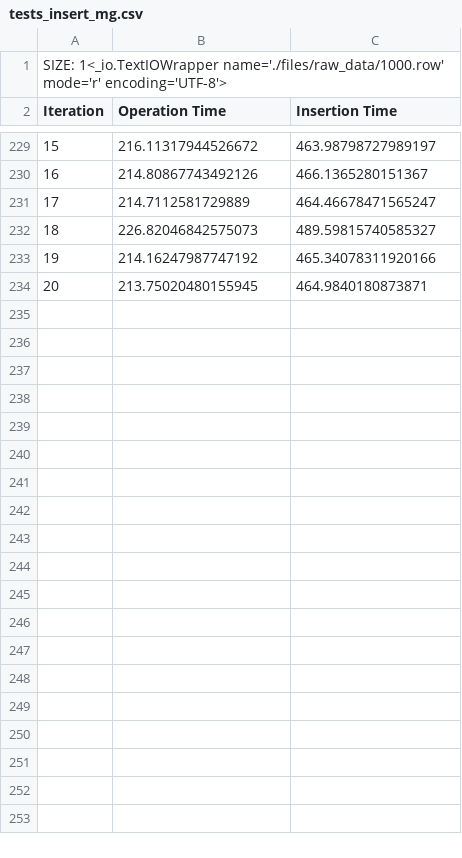
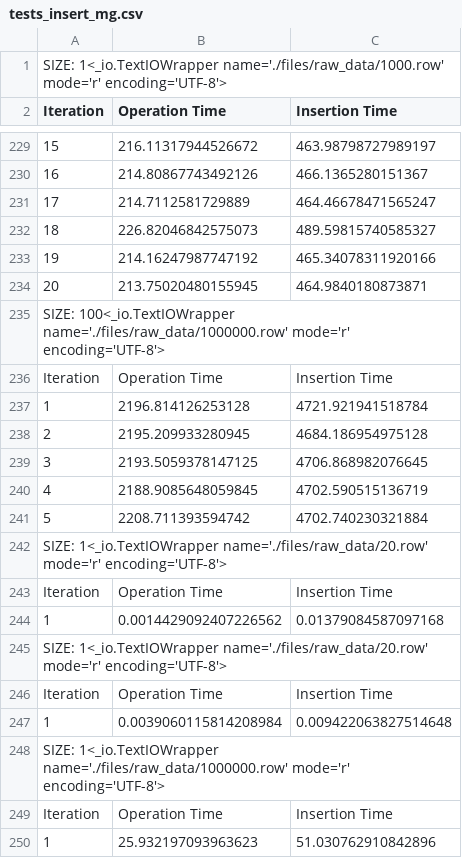
Before and after one commit to pedrofaria09/DISS_INEGI, a CSV file: INEGI/files/tests_insert_mg.csv, drawn as a sheet; only a part is shown, gaps mark what is left out; the diff names each change by its address in the sheet, - before the commit and + after, or states it on an @@ line.

Commit message:
Tests, batchs for querying (Stuck on Influx!!!!!)

```diff
--- a/INEGI/files/tests_insert_mg.csv
+++ b/INEGI/files/tests_insert_mg.csv
+row 235: SIZE: 100<_io.TextIOWrapper name='./files/raw_data/1000000.row' mode='r' encoding='UTF-8'>
+row 236: Iteration | Operation Time | Insertion Time
+row 237: 1 | 2196.814126253128 | 4721.921941518784
+row 238: 2 | 2195.209933280945 | 4684.186954975128
+row 239: 3 | 2193.5059378147125 | 4706.868982076645
+row 240: 4 | 2188.9085648059845 | 4702.590515136719
+row 241: 5 | 2208.711393594742 | 4702.740230321884
+row 242: SIZE: 1<_io.TextIOWrapper name='./files/raw_data/20.row' mode='r' encoding='UTF-8'>
+row 243: Iteration | Operation Time | Insertion Time
+row 244: 1 | 0.0014429092407226562 | 0.01379084587097168
+row 245: SIZE: 1<_io.TextIOWrapper name='./files/raw_data/20.row' mode='r' encoding='UTF-8'>
+row 246: Iteration | Operation Time | Insertion Time
+row 247: 1 | 0.0039060115814208984 | 0.009422063827514648
+row 248: SIZE: 1<_io.TextIOWrapper name='./files/raw_data/1000000.row' mode='r' encoding='UTF-8'>
+row 249: Iteration | Operation Time | Insertion Time
+row 250: 1 | 25.932197093963623 | 51.030762910842896
```
Also changed, not shown: INEGI/files/tests_insert_pg.csv, INEGI/files/tests_query_in.csv, 5 other files.
